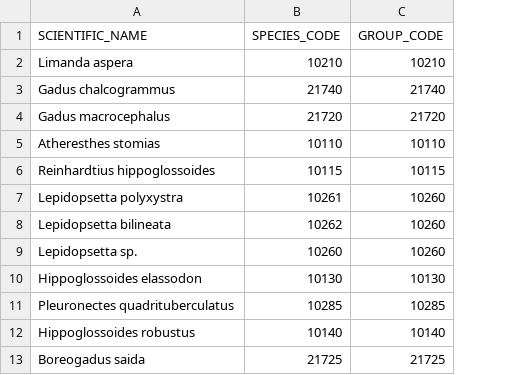
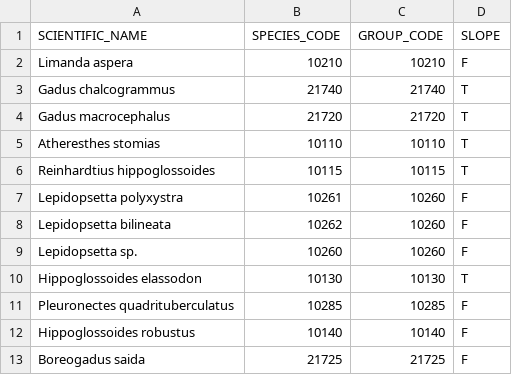
Before and after one commit to Lewis-Barnett-NOAA/Bering_redesign, a CSV file: data/species_list.csv, drawn as a sheet; only a part is shown; the diff names each change by its address in the sheet, - before the commit and + after, or states it on an @@ line.

Commit message:
added slope column

```diff
--- a/data/species_list.csv
+++ b/data/species_list.csv
+column D (SLOPE), rows 2-13: F | T | T | T | T | F | F | F | T | F | F | F
```
